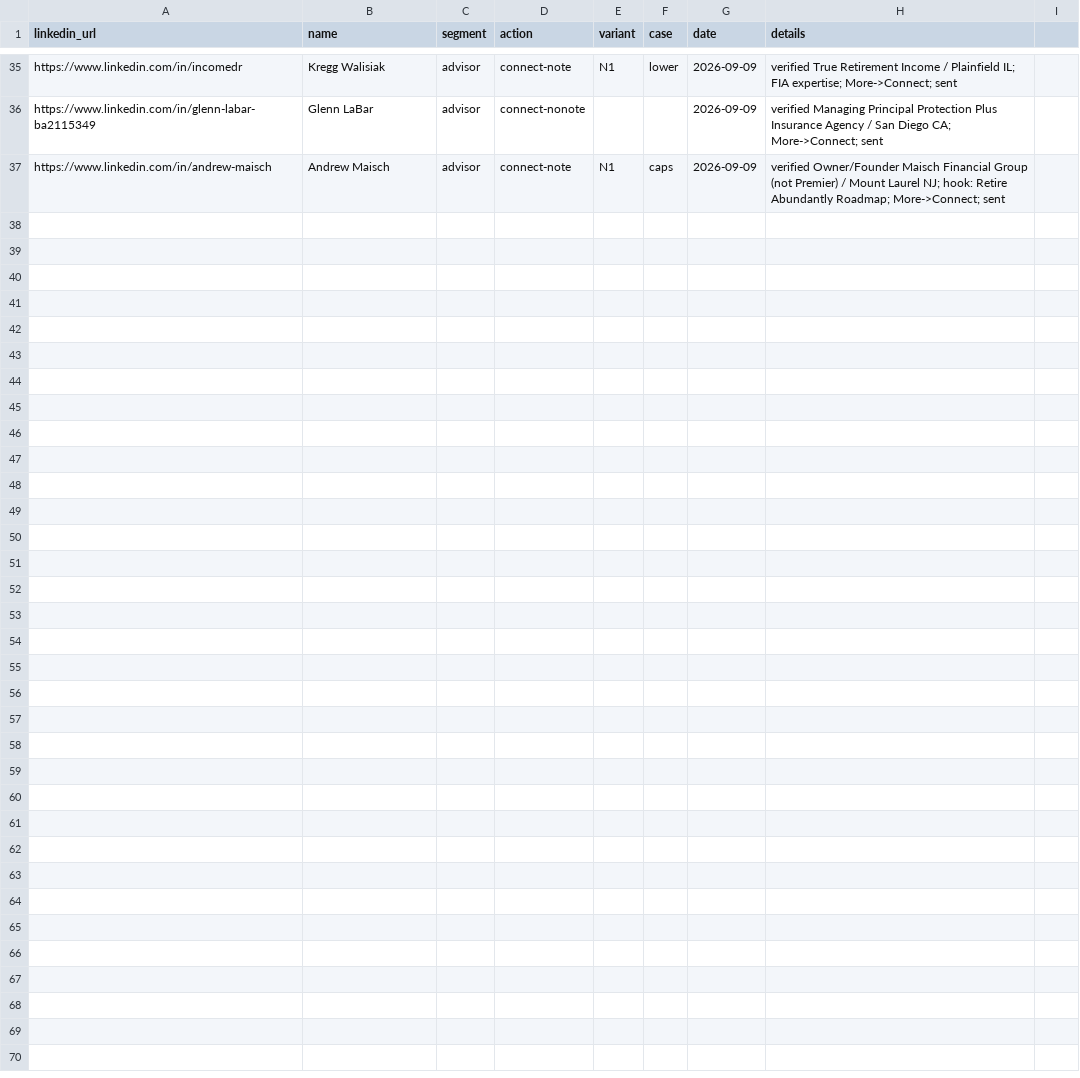
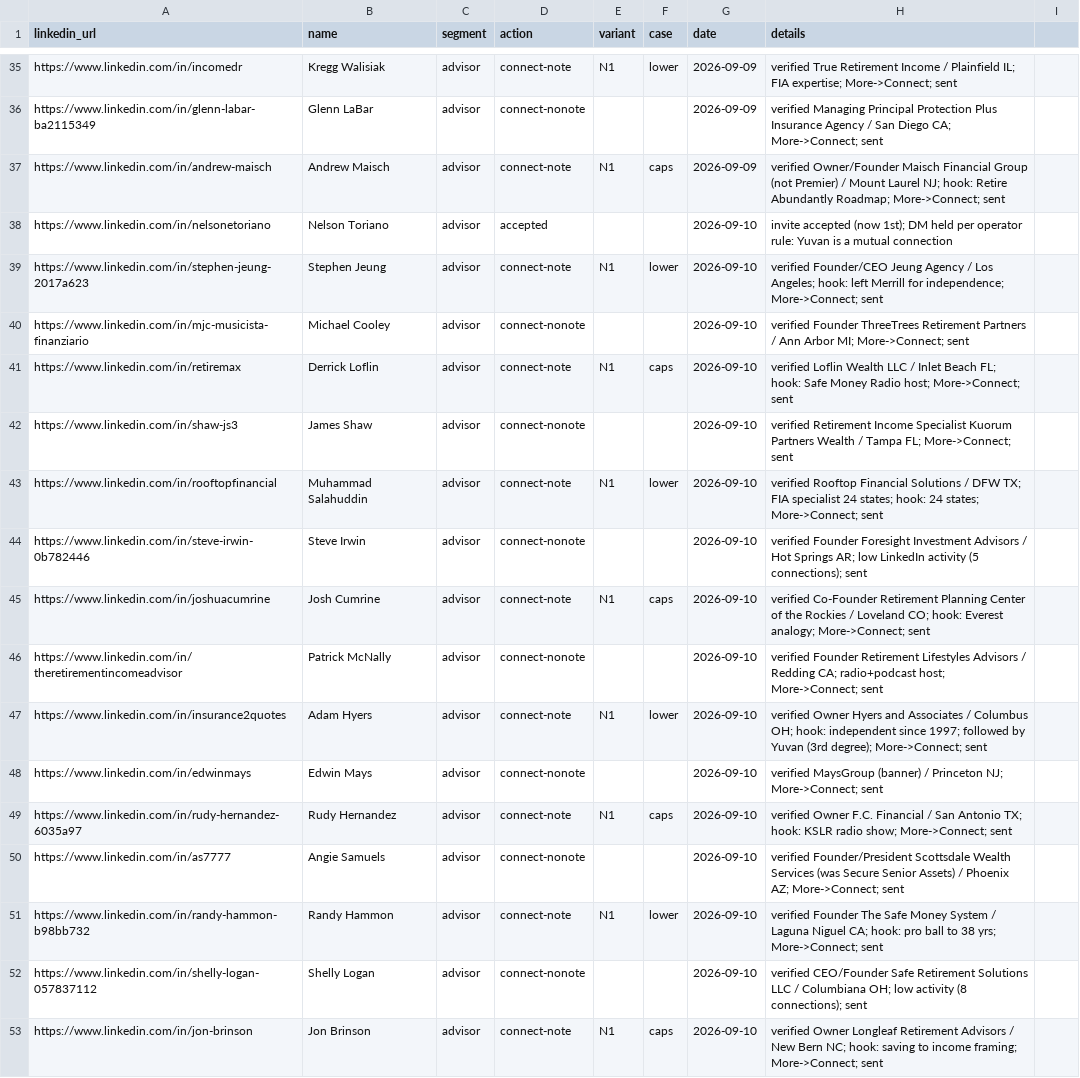
Before and after one commit to varunsathyanarayanan-1515/Outreach, a CSV file: context_docs/annuity/annuity-dm-log.csv, drawn as a sheet; only a part is shown, gaps mark what is left out.

```diff
--- a/context_docs/annuity/annuity-dm-log.csv
+++ b/context_docs/annuity/annuity-dm-log.csv
@@ -37 +37,17 @@ https://www.linkedin.com/in/glenn-labar-ba2115349,Glenn LaBar,advisor,connect-no
 https://www.linkedin.com/in/andrew-maisch,Andrew Maisch,advisor,connect-note,N1,caps,2026-09-09,verified Owner/Founder Maisch Financial Group (not Premier) / Mount Laurel NJ; hook: Retire Abundantly Roadmap; More->Connect; sent
+https://www.linkedin.com/in/nelsonetoriano,Nelson Toriano,advisor,accepted,,,2026-09-10,invite accepted (now 1st); DM held per operator rule: Yuvan is a mutual connection
+https://www.linkedin.com/in/stephen-jeung-2017a623,Stephen Jeung,advisor,connect-note,N1,lower,2026-09-10,verified Founder/CEO Jeung Agency / Los Angeles; hook: left Merrill for independence; More->Connect; sent
+https://www.linkedin.com/in/mjc-musicista-finanziario,Michael Cooley,advisor,connect-nonote,,,2026-09-10,verified Founder ThreeTrees Retirement Partners / Ann Arbor MI; More->Connect; sent
+https://www.linkedin.com/in/retiremax,Derrick Loflin,advisor,connect-note,N1,caps,2026-09-10,verified Loflin Wealth LLC / Inlet Beach FL; hook: Safe Money Radio host; More->Connect; sent
+https://www.linkedin.com/in/shaw-js3,James Shaw,advisor,connect-nonote,,,2026-09-10,verified Retirement Income Specialist Kuorum Partners Wealth / Tampa FL; More->Connect; sent
+https://www.linkedin.com/in/rooftopfinancial,Muhammad Salahuddin,advisor,connect-note,N1,lower,2026-09-10,verified Rooftop Financial Solutions / DFW TX; FIA specialist 24 states; hook: 24 states; More->Connect; sent
+https://www.linkedin.com/in/steve-irwin-0b782446,Steve Irwin,advisor,connect-nonote,,,2026-09-10,verified Founder Foresight Investment Advisors / Hot Springs AR; low LinkedIn activity (5 connections); sent
+https://www.linkedin.com/in/joshuacumrine,Josh Cumrine,advisor,connect-note,N1,caps,2026-09-10,verified Co-Founder Retirement Planning Center of the Rockies / Loveland CO; hook: Everest analogy; More->Connect; sent
+https://www.linkedin.com/in/theretirementincomeadvisor,Patrick McNally,advisor,connect-nonote,,,2026-09-10,verified Founder Retirement Lifestyles Advisors / Redding CA; radio+podcast host; More->Connect; sent
+https://www.linkedin.com/in/insurance2quotes,Adam Hyers,advisor,connect-note,N1,lower,2026-09-10,verified Owner Hyers and Associates / Columbus OH; hook: independent since 1997; followed by Yuvan (3rd degree); More->Connect; sent
+https://www.linkedin.com/in/edwinmays,Edwin Mays,advisor,connect-nonote,,,2026-09-10,verified MaysGroup (banner) / Princeton NJ; More->Connect; sent
+https://www.linkedin.com/in/rudy-hernandez-6035a97,Rudy Hernandez,advisor,connect-note,N1,caps,2026-09-10,verified Owner F.C. Financial / San Antonio TX; hook: KSLR radio show; More->Connect; sent
+https://www.linkedin.com/in/as7777,Angie Samuels,advisor,connect-nonote,,,2026-09-10,verified Founder/President Scottsdale Wealth Services (was Secure Senior Assets) / Phoenix AZ; More->Connect; sent
+https://www.linkedin.com/in/randy-hammon-b98bb732,Randy Hammon,advisor,connect-note,N1,lower,2026-09-10,verified Founder The Safe Money System / Laguna Niguel CA; hook: pro ball to 38 yrs; More->Connect; sent
+https://www.linkedin.com/in/shelly-logan-057837112,Shelly Logan,advisor,connect-nonote,,,2026-09-10,verified CEO/Founder Safe Retirement Solutions LLC / Columbiana OH; low activity (8 connections); sent
+https://www.linkedin.com/in/jon-brinson,Jon Brinson,advisor,connect-note,N1,caps,2026-09-10,verified Owner Longleaf Retirement Advisors / New Bern NC; hook: saving to income framing; More->Connect; sent
```
Also changed, not shown: 1 other file.
